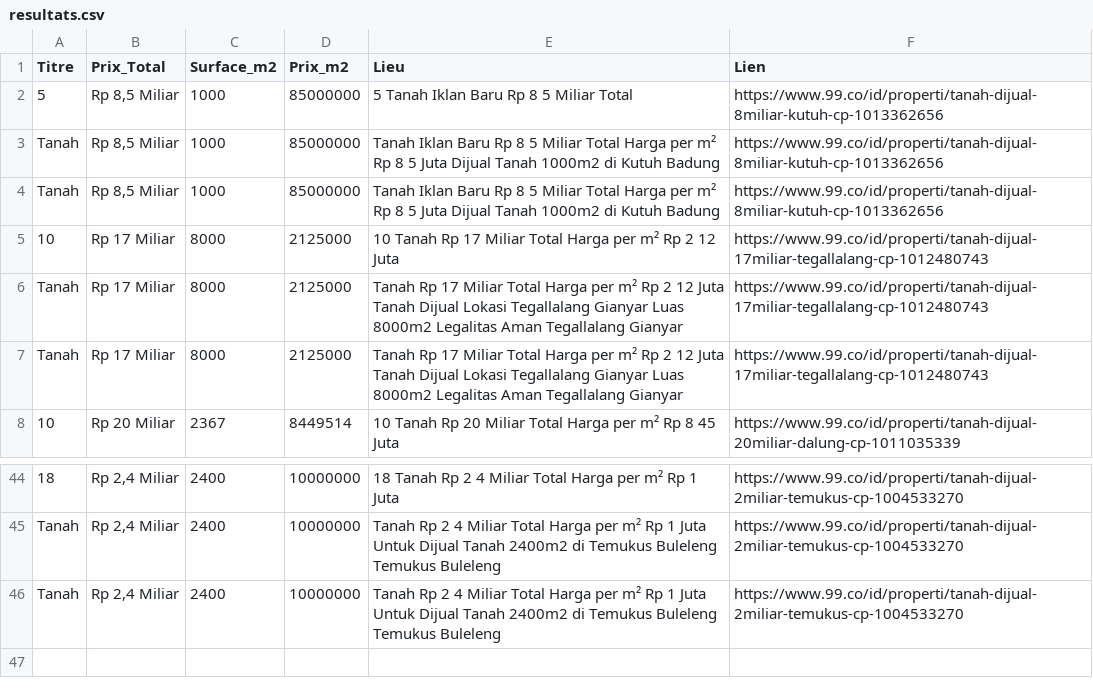
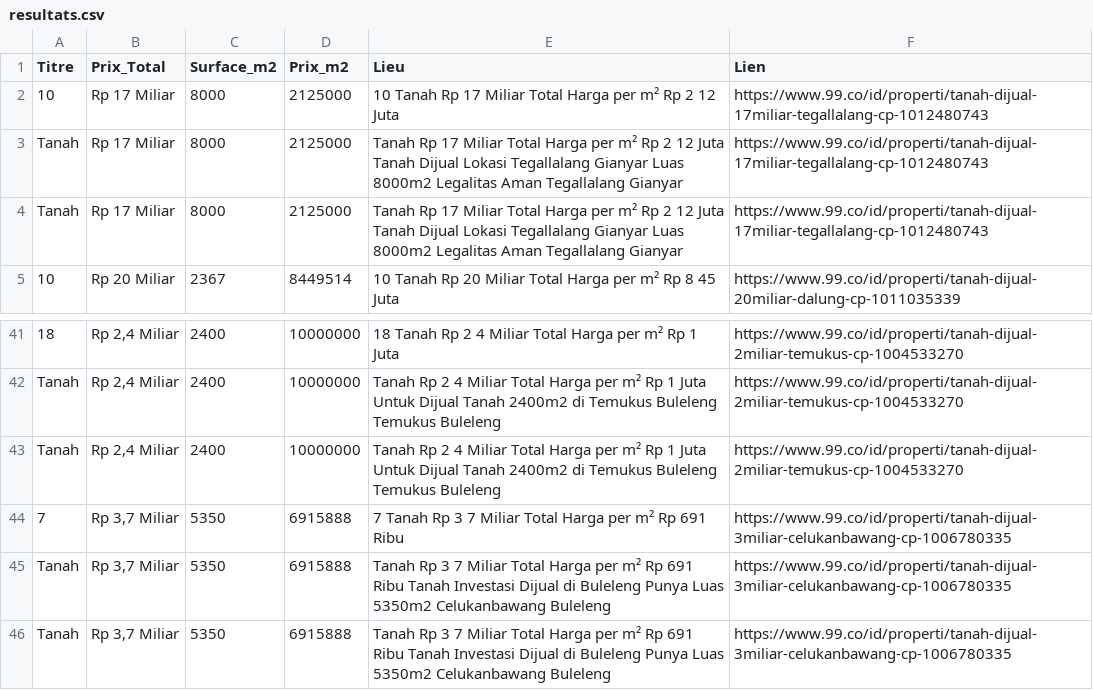
Before and after one commit to pedro432143219-prog/99co-scraper, a CSV file: resultats.csv, drawn as a sheet; only a part is shown, gaps mark what is left out; removed rows and columns are numbered as before the commit, all else as after; the diff names each change by its address in the sheet, - before the commit and + after, or states it on an @@ line.

```diff
--- a/resultats.csv
+++ b/resultats.csv
-row 2: 5 | Rp 8,5 Miliar | 1000 | 85000000 | 5 Tanah Iklan Baru Rp 8 5 Miliar Total | https://www.99.co/id/properti/tanah-dijual-8miliar-kutuh-cp-1013362656
-row 3: Tanah | Rp 8,5 Miliar | 1000 | 85000000 | Tanah Iklan Baru Rp 8 5 Miliar Total Harga per m² Rp 8 5 Juta Dijual Tanah 1000m2 di Kutuh Badung | https://www.99.co/id/properti/tanah-dijual-8miliar-kutuh-cp-1013362656
-row 4: Tanah | Rp 8,5 Miliar | 1000 | 85000000 | Tanah Iklan Baru Rp 8 5 Miliar Total Harga per m² Rp 8 5 Juta Dijual Tanah 1000m2 di Kutuh Badung | https://www.99.co/id/properti/tanah-dijual-8miliar-kutuh-cp-1013362656
+row 44: 7 | Rp 3,7 Miliar | 5350 | 6915888 | 7 Tanah Rp 3 7 Miliar Total Harga per m² Rp 691 Ribu | https://www.99.co/id/properti/tanah-dijual-3miliar-celukanbawang-cp-1006780335
+row 45: Tanah | Rp 3,7 Miliar | 5350 | 6915888 | Tanah Rp 3 7 Miliar Total Harga per m² Rp 691 Ribu Tanah Investasi Dijual di Buleleng Punya Luas 5350m2 Celukanbawang Buleleng | https://www.99.co/id/properti/tanah-dijual-3miliar-celukanbawang-cp-1006780335
+row 46: Tanah | Rp 3,7 Miliar | 5350 | 6915888 | Tanah Rp 3 7 Miliar Total Harga per m² Rp 691 Ribu Tanah Investasi Dijual di Buleleng Punya Luas 5350m2 Celukanbawang Buleleng | https://www.99.co/id/properti/tanah-dijual-3miliar-celukanbawang-cp-1006780335
```
